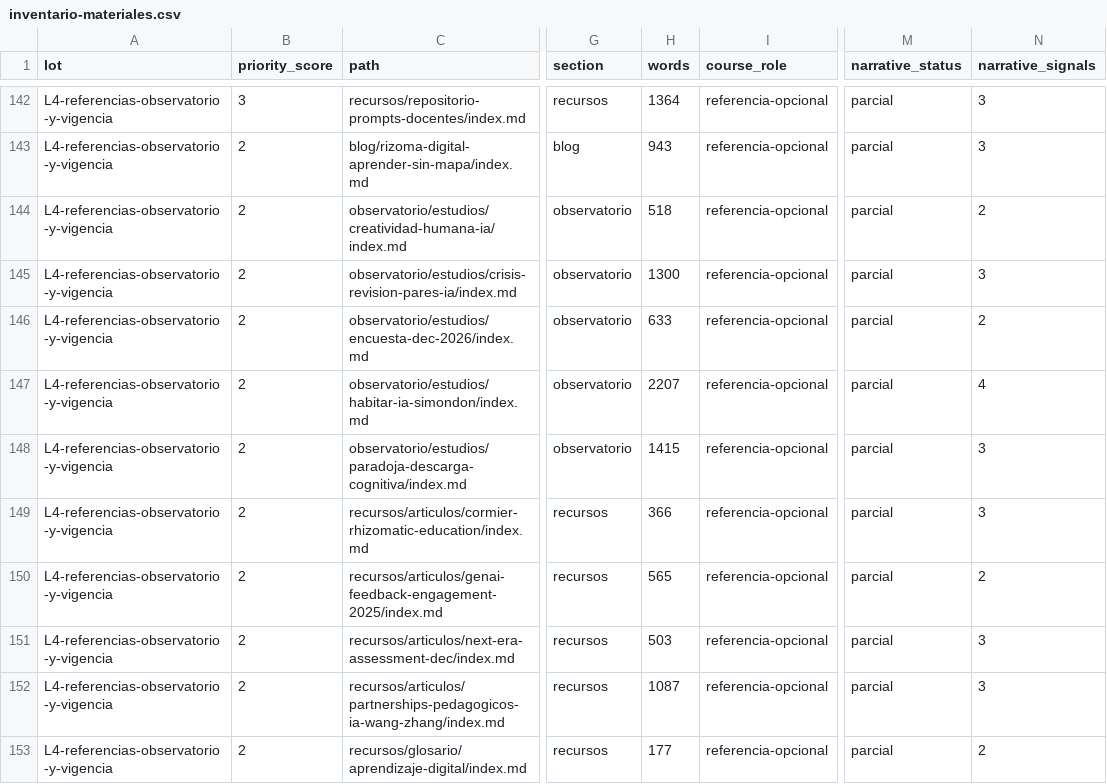
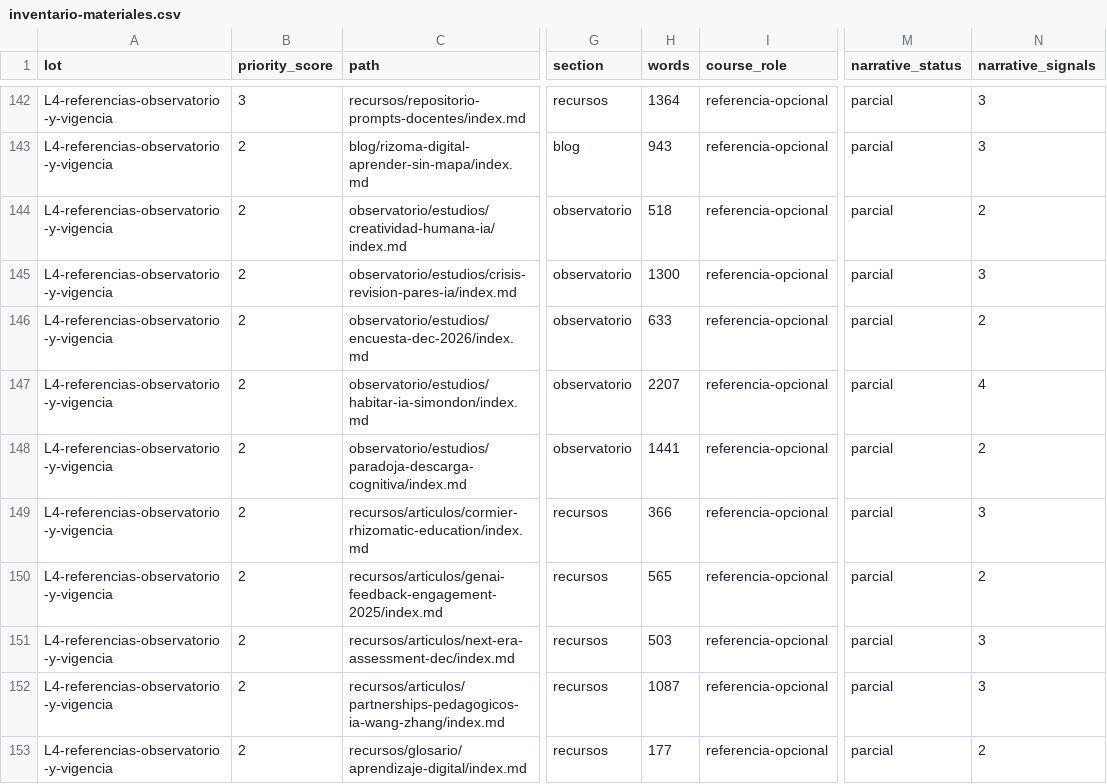
Before and after one commit to arqueon/aprendizaje-ia, a CSV file: docs/editorial/inventarios/2026-08-23-udgia-021/inventario-materiales.csv, drawn as a sheet; only a part is shown, gaps mark what is left out; the diff names each change by its address in the sheet, - before the commit and + after, or states it on an @@ line.

```diff
--- a/docs/editorial/inventarios/2026-08-23-udgia-021/inventario-materiales.csv
+++ b/docs/editorial/inventarios/2026-08-23-udgia-021/inventario-materiales.csv
-H148 (words): 1415
+H148 (words): 1441
-N148 (narrative_signals): 3
+N148 (narrative_signals): 2
```
Also changed, not shown: docs/editorial/inventarios/2026-08-23-contexto/cola-contexto.csv, docs/editorial/inventarios/2026-08-23-hugo/inventario-paginas.csv, 4 other files.
